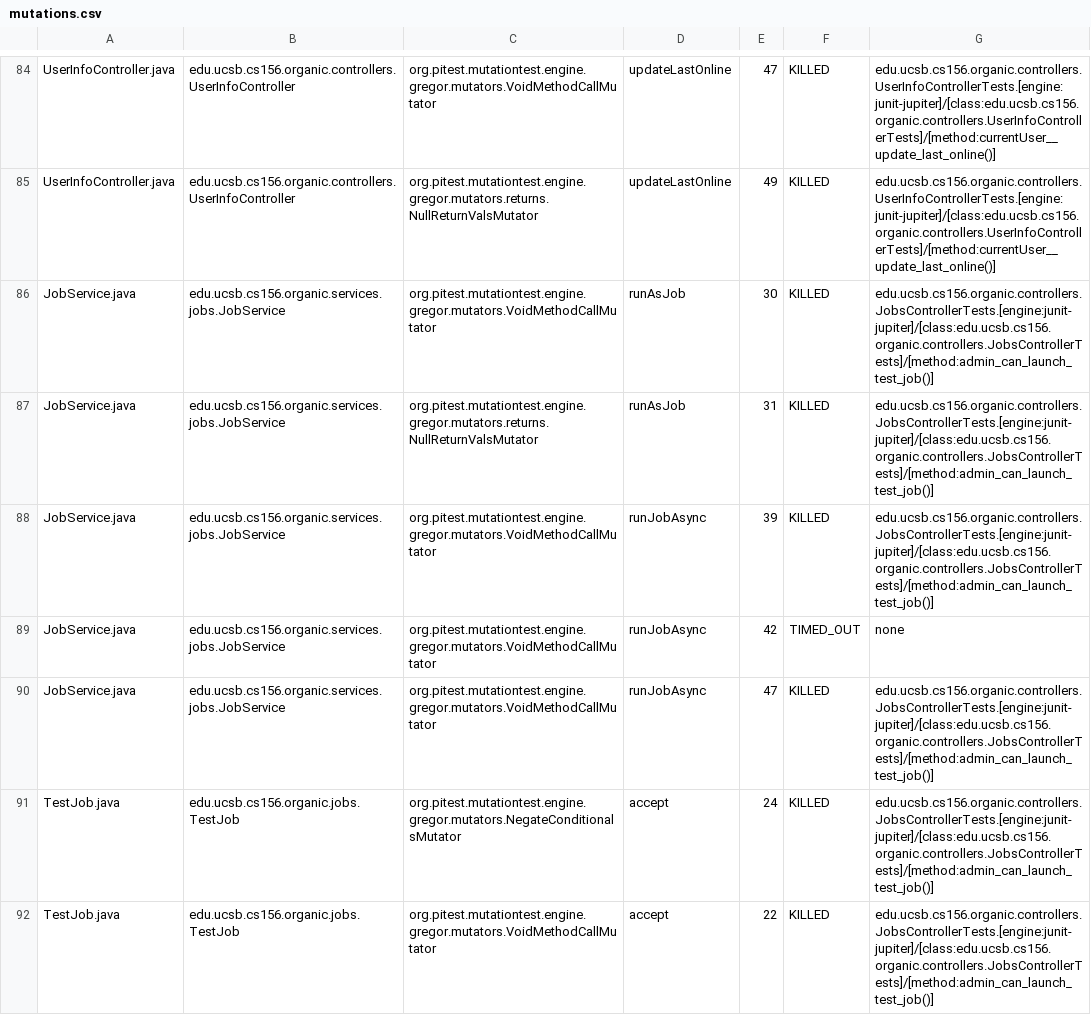
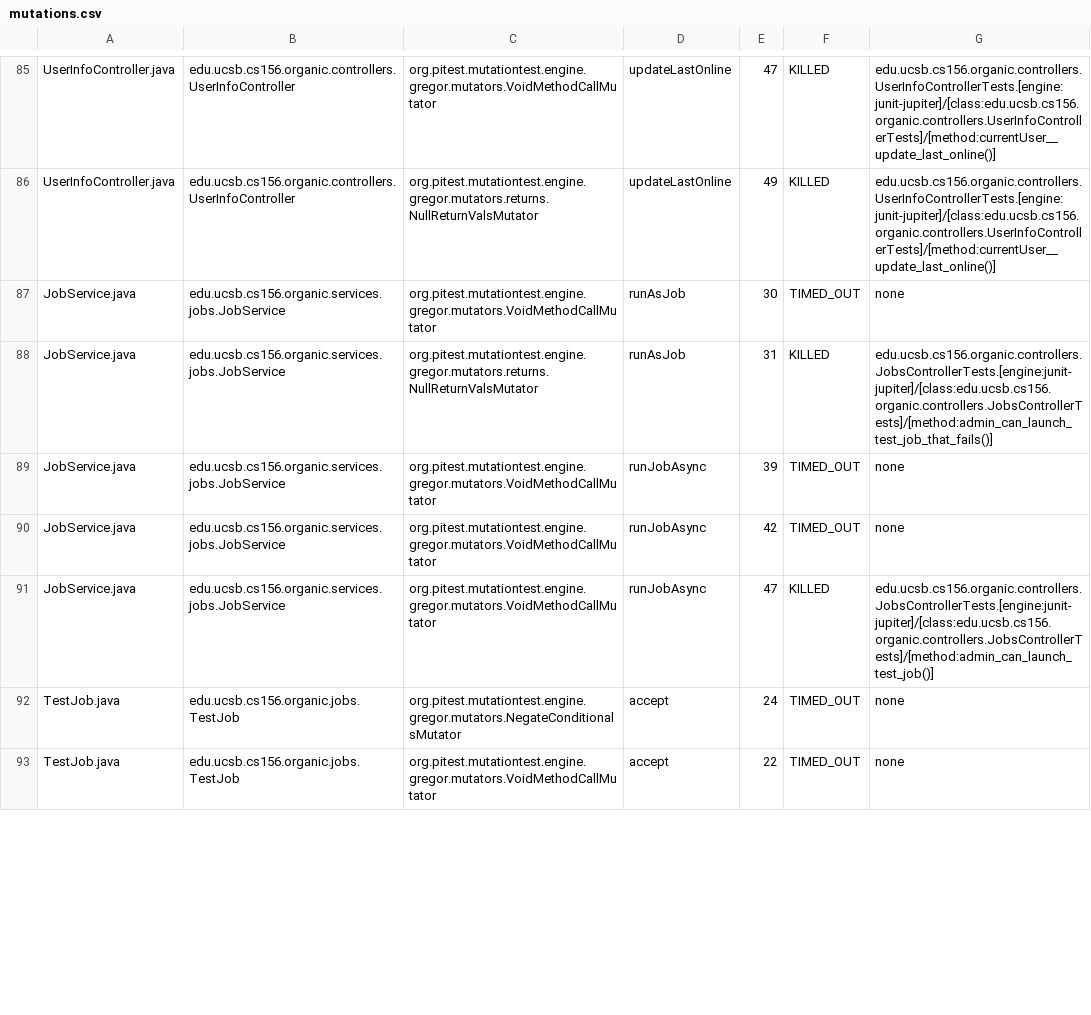
Before and after one commit to ucsb-cs156-f23/proj-organic-f23-6pm-3, a CSV file: pitest/mutations.csv, drawn as a sheet; only a part is shown, gaps mark what is left out; the diff covers the shown part only.

Commit message:
Deploying to gh-pages from @ ucsb-cs156-f23/proj-organic-f23-6pm-3@43a03b420531e3f4693283e69b80c44addf25aa3 🚀

```diff
--- a/pitest/mutations.csv
+++ b/pitest/mutations.csv
@@ -85,8 +86,8 @@ UserInfoController.java,edu.ucsb.cs156.organic.controllers.UserInfoController,or
 UserInfoController.java,edu.ucsb.cs156.organic.controllers.UserInfoController,org.pitest.mutationtest.engine.gregor.mutators.returns.NullReturnValsMutator,updateLastOnline,49,KILLED,edu.ucsb.cs156.organic.controllers.UserInfoControllerTests.[engine:junit-jupiter]/[class:edu.ucsb.cs156.organic.controllers.UserInfoControllerTests]/[method:currentUser__update_last_online()]
-JobService.java,edu.ucsb.cs156.organic.services.jobs.JobService,org.pitest.mutationtest.engine.gregor.mutators.VoidMethodCallMutator,runAsJob,30,KILLED,edu.ucsb.cs156.organic.controllers.JobsControllerTests.[engine:junit-jupiter]/[class:edu.ucsb.cs156.organic.controllers.JobsControllerTests]/[method:admin_can_launch_test_job()]
-JobService.java,edu.ucsb.cs156.organic.services.jobs.JobService,org.pitest.mutationtest.engine.gregor.mutators.returns.NullReturnValsMutator,runAsJob,31,KILLED,edu.ucsb.cs156.organic.controllers.JobsControllerTests.[engine:junit-jupiter]/[class:edu.ucsb.cs156.organic.controllers.JobsControllerTests]/[method:admin_can_launch_test_job()]
-JobService.java,edu.ucsb.cs156.organic.services.jobs.JobService,org.pitest.mutationtest.engine.gregor.mutators.VoidMethodCallMutator,runJobAsync,39,KILLED,edu.ucsb.cs156.organic.controllers.JobsControllerTests.[engine:junit-jupiter]/[class:edu.ucsb.cs156.organic.controllers.JobsControllerTests]/[method:admin_can_launch_test_job()]
+JobService.java,edu.ucsb.cs156.organic.services.jobs.JobService,org.pitest.mutationtest.engine.gregor.mutators.VoidMethodCallMutator,runAsJob,30,TIMED_OUT,none
+JobService.java,edu.ucsb.cs156.organic.services.jobs.JobService,org.pitest.mutationtest.engine.gregor.mutators.returns.NullReturnValsMutator,runAsJob,31,KILLED,edu.ucsb.cs156.organic.controllers.JobsControllerTests.[engine:junit-jupiter]/[class:edu.ucsb.cs156.organic.controllers.JobsControllerTests]/[method:admin_can_launch_test_job_that_fails()]
+JobService.java,edu.ucsb.cs156.organic.services.jobs.JobService,org.pitest.mutationtest.engine.gregor.mutators.VoidMethodCallMutator,runJobAsync,39,TIMED_OUT,none
 JobService.java,edu.ucsb.cs156.organic.services.jobs.JobService,org.pitest.mutationtest.engine.gregor.mutators.VoidMethodCallMutator,runJobAsync,42,TIMED_OUT,none
 JobService.java,edu.ucsb.cs156.organic.services.jobs.JobService,org.pitest.mutationtest.engine.gregor.mutators.VoidMethodCallMutator,runJobAsync,47,KILLED,edu.ucsb.cs156.organic.controllers.JobsControllerTests.[engine:junit-jupiter]/[class:edu.ucsb.cs156.organic.controllers.JobsControllerTests]/[method:admin_can_launch_test_job()]
-TestJob.java,edu.ucsb.cs156.organic.jobs.TestJob,org.pitest.mutationtest.engine.gregor.mutators.NegateConditionalsMutator,accept,24,KILLED,edu.ucsb.cs156.organic.controllers.JobsControllerTests.[engine:junit-jupiter]/[class:edu.ucsb.cs156.organic.controllers.JobsControllerTests]/[method:admin_can_launch_test_job()]
-TestJob.java,edu.ucsb.cs156.organic.jobs.TestJob,org.pitest.mutationtest.engine.gregor.mutators.VoidMethodCallMutator,accept,22,KILLED,edu.ucsb.cs156.organic.controllers.JobsControllerTests.[engine:junit-jupiter]/[class:edu.ucsb.cs156.organic.controllers.JobsControllerTests]/[method:admin_can_launch_test_job()]
+TestJob.java,edu.ucsb.cs156.organic.jobs.TestJob,org.pitest.mutationtest.engine.gregor.mutators.NegateConditionalsMutator,accept,24,TIMED_OUT,none
+TestJob.java,edu.ucsb.cs156.organic.jobs.TestJob,org.pitest.mutationtest.engine.gregor.mutators.VoidMethodCallMutator,accept,22,TIMED_OUT,none
```
Also changed, not shown: 3 added rows, 2 removed rows and 45 edited cells elsewhere in this file, 18 other files.
